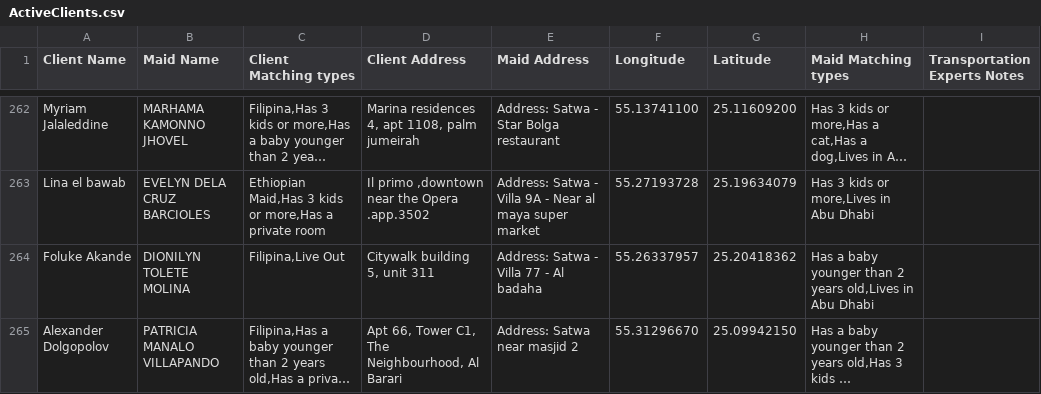
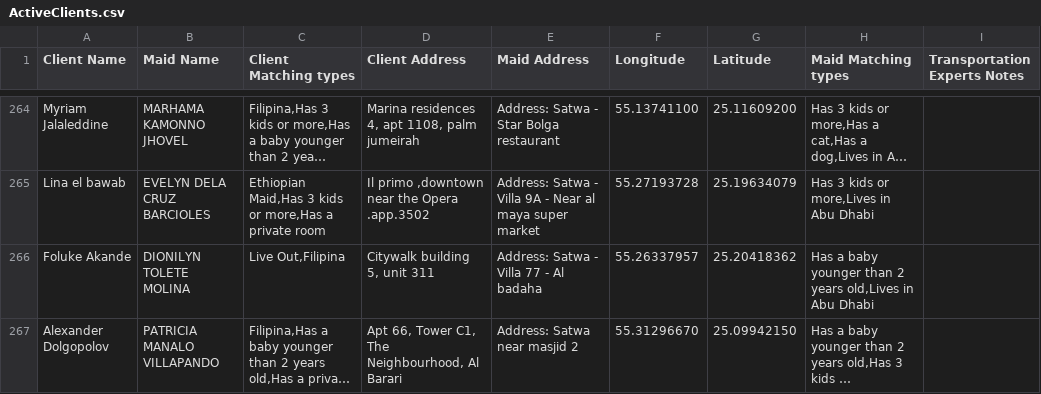
Before and after one commit to charbelchdid/map, a CSV file: ActiveClients.csv, drawn as a sheet; only a part is shown, gaps mark what is left out; long unchanged cells end in …; addresses are those after the commit; the diff covers the shown part only; the diff names each change by its address in the sheet, - before the commit and + after, or states it on an @@ line.

Commit message:
Update Live-out Clients Tracking   AVAILABLE CSV on 2025-05-27T21:52:43.125Z

```diff
--- a/ActiveClients.csv
+++ b/ActiveClients.csv
-C266 (Client Matching types): Filipina,Live Out
+C266 (Client Matching types): Live Out,Filipina
```
Also changed, not shown: 3 added rows, 4 removed rows and 3 edited cells elsewhere in this file.
